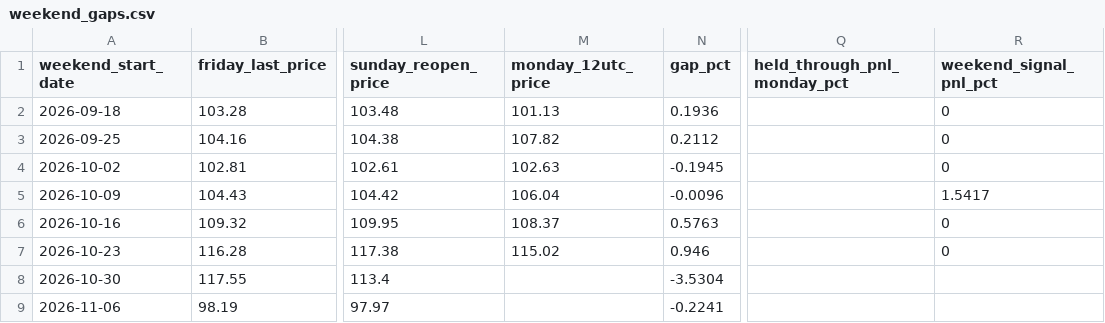
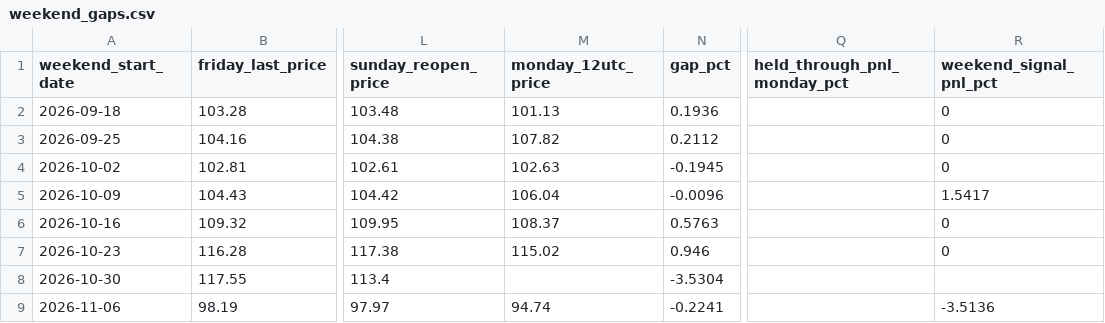
Before and after one commit to beausiff/Oil-signal-logger, a CSV file: backup/weekend_gaps.csv, drawn as a sheet; only a part is shown, gaps mark what is left out; the diff covers the shown part only; the diff names each change by its address in the sheet, - before the commit and + after, or states it on an @@ line.

```diff
--- a/backup/weekend_gaps.csv
+++ b/backup/weekend_gaps.csv
-M9 (monday_12utc_price): (empty)
+M9 (monday_12utc_price): 94.74
-R9 (weekend_signal_pnl_pct): (empty)
+R9 (weekend_signal_pnl_pct): -3.5136
```
Also changed, not shown: 1 added row elsewhere in this file, backup/trades.csv, 3 other files.
